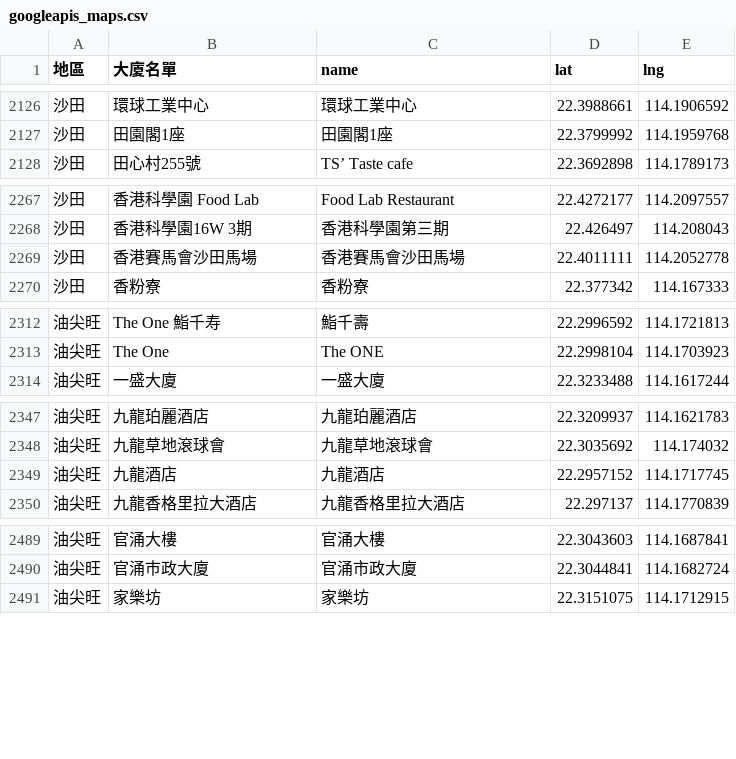
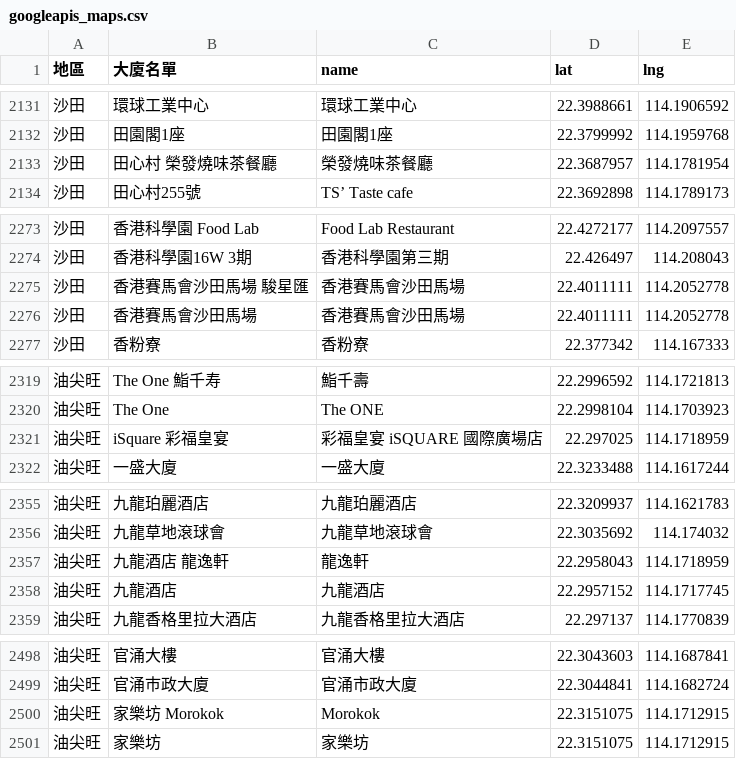
Before and after one commit to covid-hk/covid-hk.github.io, a CSV file: googleapis_maps.csv, drawn as a sheet; only a part is shown, gaps mark what is left out; the diff covers the shown part only; the diff names each change by its address in the sheet, - before the commit and + after, or states it on an @@ line.

```diff
--- a/googleapis_maps.csv
+++ b/googleapis_maps.csv
+row 2133: 沙田 | 田心村 榮發燒味茶餐廳 | 榮發燒味茶餐廳 | 22.3687957 | 114.1781954
+row 2275: 沙田 | 香港賽馬會沙田馬場 駿星匯 | 香港賽馬會沙田馬場 | 22.4011111 | 114.2052778
+row 2321: 油尖旺 | iSquare 彩福皇宴 | 彩福皇宴 iSQUARE 國際廣場店 | 22.297025 | 114.1718959
+row 2357: 油尖旺 | 九龍酒店 龍逸軒 | 龍逸軒 | 22.2958043 | 114.1718959
+row 2500: 油尖旺 | 家樂坊 Morokok | Morokok | 22.3151075 | 114.1712915
```
Also changed, not shown: 18 added rows and 1 moved row elsewhere in this file.
